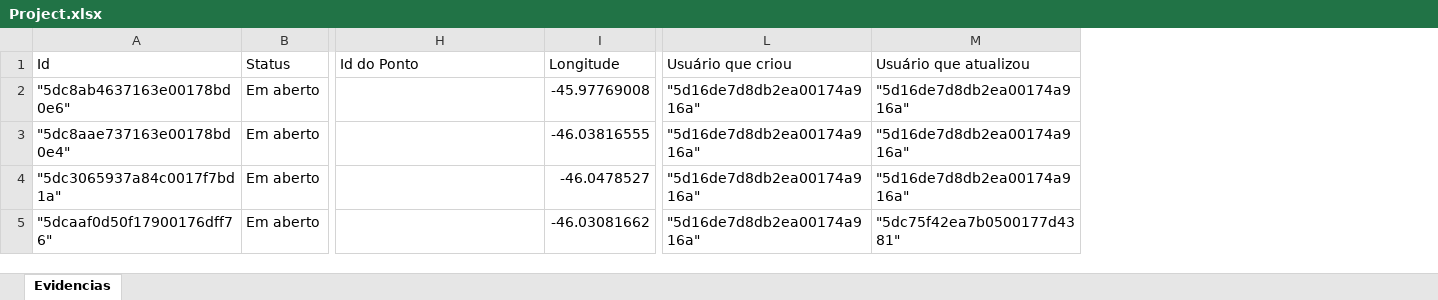
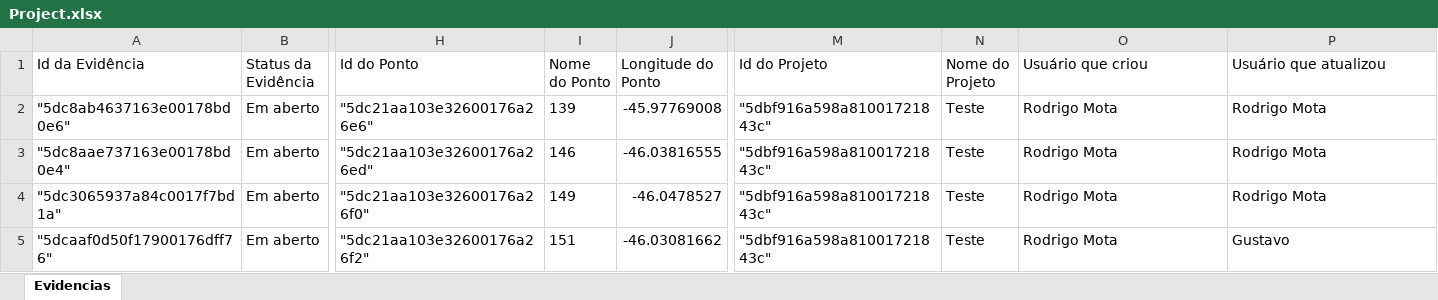
Before and after one commit to ecossissolucoesambientais/situs-blockchain-server, an Excel workbook: Project.xlsx, sheet Evidencias, drawn as a sheet; only a part is shown, gaps mark what is left out; values as stored, in another font and other column widths than the file's, no borders; addresses are those after the commit; the diff covers the shown part only; the diff names each change by its address in the sheet, - before the commit and + after, or states it on an @@ line.

Commit message:
xlsx com dados reais e consulta nova

```diff
--- a/Project.xlsx (sheet Evidencias)
+++ b/Project.xlsx (sheet Evidencias)
+column I (Nome do Ponto), rows 2-5: 139 | 146 | 149 | 151
+column M (Id do Projeto), rows 2-5: all "5dbf916a598a81001721843c"
+column N (Nome do Projeto), rows 2-5: all Teste
-A1: Id
+A1: Id da Evidência
-B1: Status
+B1: Status da Evidência
-J1: Longitude
+J1: Longitude do Ponto
-H2 (Id do Ponto): (empty)
+H2 (Id do Ponto): "5dc21aa103e32600176a26e6"
-O2:O5 (Usuário que criou): "5d16de7d8db2ea00174a916a"
+O2:O5 (Usuário que criou): Rodrigo Mota
-P2:P4 (Usuário que atualizou): "5d16de7d8db2ea00174a916a"
+P2:P4 (Usuário que atualizou): Rodrigo Mota
-H3 (Id do Ponto): (empty)
+H3 (Id do Ponto): "5dc21aa103e32600176a26ed"
-H4 (Id do Ponto): (empty)
+H4 (Id do Ponto): "5dc21aa103e32600176a26f0"
-H5 (Id do Ponto): (empty)
+H5 (Id do Ponto): "5dc21aa103e32600176a26f2"
-P5 (Usuário que atualizou): "5dc75f42ea7b0500177d4381"
+P5 (Usuário que atualizou): Gustavo
```
Also changed, not shown: 1 edited cell elsewhere in this sheet, 3 other files.
